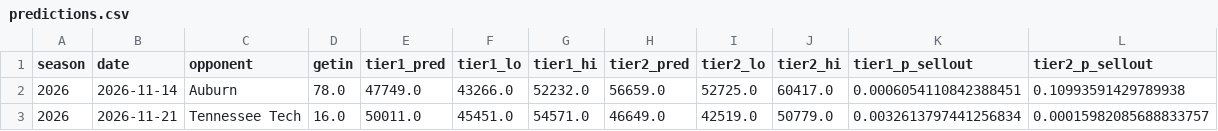
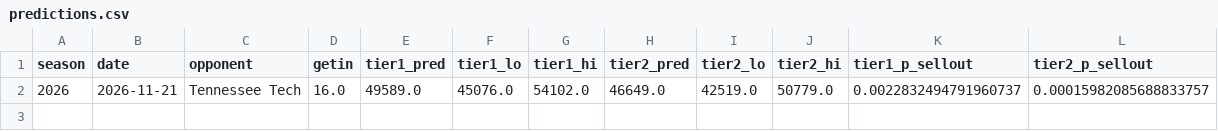
Before and after one commit to gardnerthornhill/msu-ticket-model, a CSV file: reports/predictions.csv, drawn as a sheet.

```diff
--- a/reports/predictions.csv
+++ b/reports/predictions.csv
@@ -1,3 +1,2 @@
 season,date,opponent,getin,tier1_pred,tier1_lo,tier1_hi,tier2_pred,tier2_lo,tier2_hi,tier1_p_sellout,tier2_p_sellout
-2026,2026-11-14,Auburn,78.0,47749.0,43266.0,52232.0,56659.0,52725.0,60417.0,0.0006054110842388451,0.10993591429789938
-2026,2026-11-21,Tennessee Tech,16.0,50011.0,45451.0,54571.0,46649.0,42519.0,50779.0,0.0032613797441256834,0.00015982085688833757
+2026,2026-11-21,Tennessee Tech,16.0,49589.0,45076.0,54102.0,46649.0,42519.0,50779.0,0.0022832494791960737,0.00015982085688833757
```
Also changed, not shown: data/features.csv, 38 other files.
